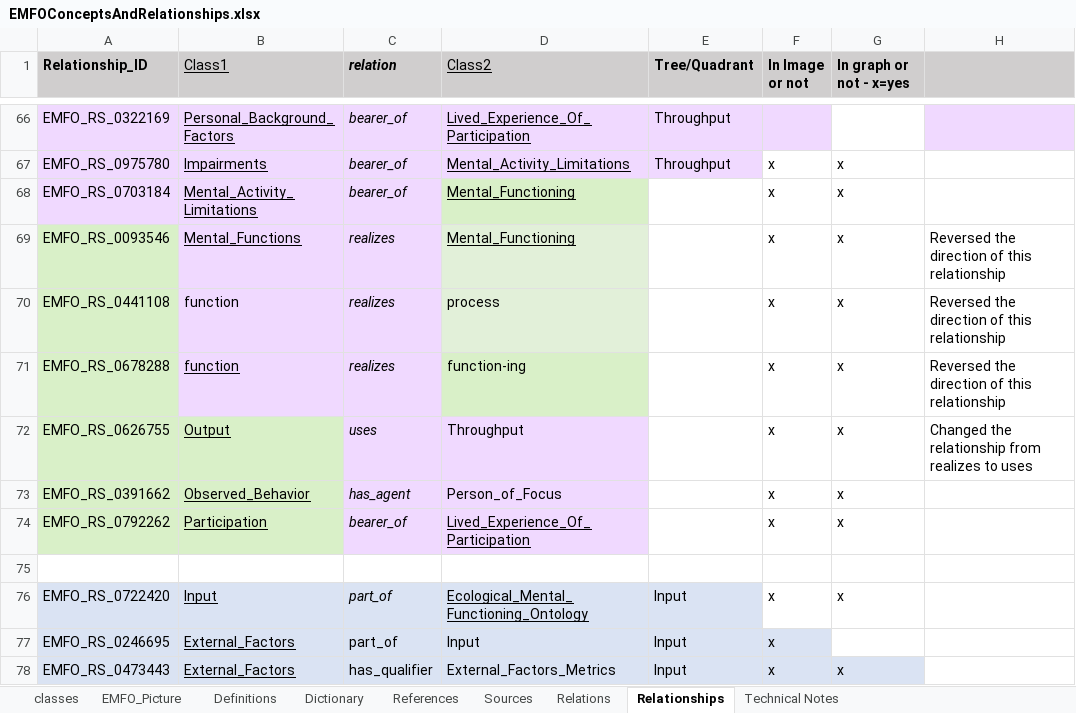
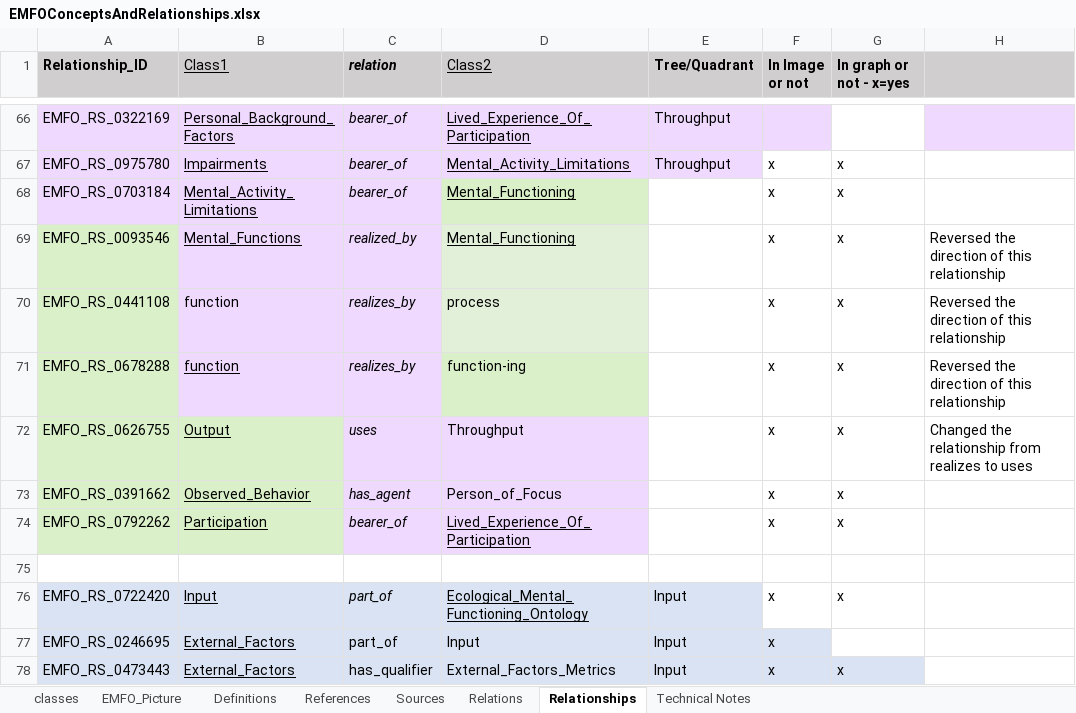
Before and after one commit to CC-RMD-EpiBio/EcologicalMentalFunctioningOntology, an Excel workbook: resources/EMFOConceptsAndRelationships.xlsx, sheet Relationships, drawn as a sheet; only a part is shown, gaps mark what is left out; values as stored, in another font and other column widths than the file's, no borders; the diff names each change by its address in the sheet, - before the commit and + after, or states it on an @@ line.

Commit message:
fixed: changed the direction of the functioning realizes function to functioning -> realized_by function

```diff
--- a/resources/EMFOConceptsAndRelationships.xlsx (sheet Relationships)
+++ b/resources/EMFOConceptsAndRelationships.xlsx (sheet Relationships)
-sheet tab: Dictionary
-C69 (relation): realizes
+C69 (relation): realized_by
-C70:C71 (relation): realizes
+C70:C71 (relation): realizes_by
```
Also changed, not shown: sheet Relations, sheet Technical Notes, charts or pictures, 3 other files.
